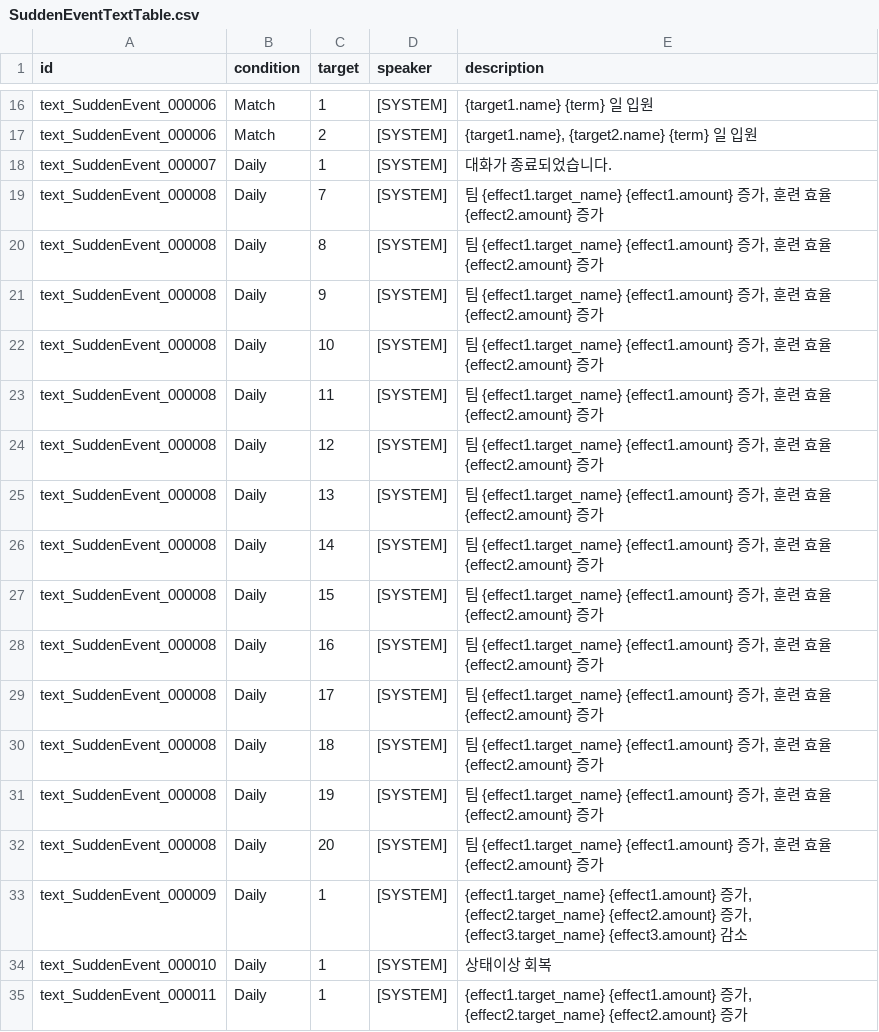
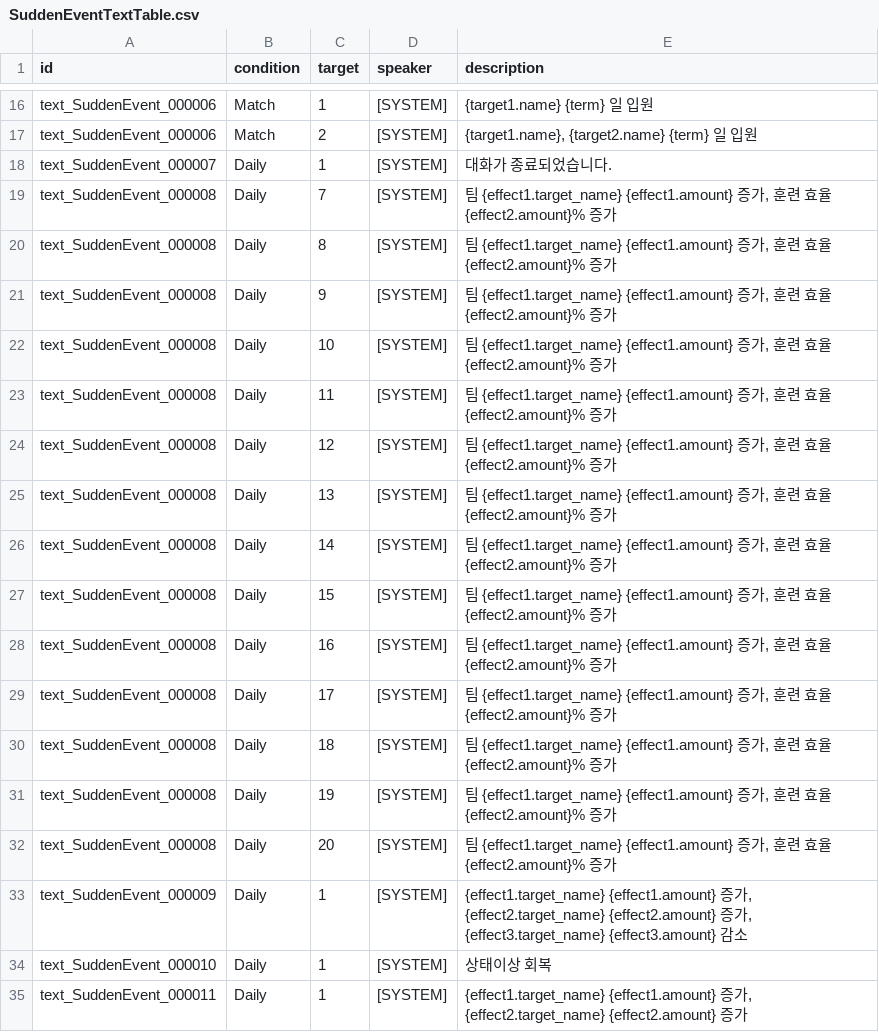
Before and after one commit to Ellug/Project_Rebound, a CSV file: Assets/CSV/SuddenEventTextTable.csv, drawn as a sheet; only a part is shown, gaps mark what is left out.

```diff
--- a/Assets/CSV/SuddenEventTextTable.csv
+++ b/Assets/CSV/SuddenEventTextTable.csv
@@ -18,16 +18,16 @@ text_SuddenEvent_000006,Match,2,[SYSTEM],"{target1.name}, {target2.name} {term}
 text_SuddenEvent_000007,Daily,1,[SYSTEM],대화가 종료되었습니다.
-text_SuddenEvent_000008,Daily,7,[SYSTEM],"팀 {effect1.target_name} {effect1.amount} 증가, 훈련 효율 {effect2.amount} 증가"
-text_SuddenEvent_000008,Daily,8,[SYSTEM],"팀 {effect1.target_name} {effect1.amount} 증가, 훈련 효율 {effect2.amount} 증가"
-text_SuddenEvent_000008,Daily,9,[SYSTEM],"팀 {effect1.target_name} {effect1.amount} 증가, 훈련 효율 {effect2.amount} 증가"
-text_SuddenEvent_000008,Daily,10,[SYSTEM],"팀 {effect1.target_name} {effect1.amount} 증가, 훈련 효율 {effect2.amount} 증가"
-text_SuddenEvent_000008,Daily,11,[SYSTEM],"팀 {effect1.target_name} {effect1.amount} 증가, 훈련 효율 {effect2.amount} 증가"
-text_SuddenEvent_000008,Daily,12,[SYSTEM],"팀 {effect1.target_name} {effect1.amount} 증가, 훈련 효율 {effect2.amount} 증가"
-text_SuddenEvent_000008,Daily,13,[SYSTEM],"팀 {effect1.target_name} {effect1.amount} 증가, 훈련 효율 {effect2.amount} 증가"
-text_SuddenEvent_000008,Daily,14,[SYSTEM],"팀 {effect1.target_name} {effect1.amount} 증가, 훈련 효율 {effect2.amount} 증가"
-text_SuddenEvent_000008,Daily,15,[SYSTEM],"팀 {effect1.target_name} {effect1.amount} 증가, 훈련 효율 {effect2.amount} 증가"
-text_SuddenEvent_000008,Daily,16,[SYSTEM],"팀 {effect1.target_name} {effect1.amount} 증가, 훈련 효율 {effect2.amount} 증가"
-text_SuddenEvent_000008,Daily,17,[SYSTEM],"팀 {effect1.target_name} {effect1.amount} 증가, 훈련 효율 {effect2.amount} 증가"
-text_SuddenEvent_000008,Daily,18,[SYSTEM],"팀 {effect1.target_name} {effect1.amount} 증가, 훈련 효율 {effect2.amount} 증가"
-text_SuddenEvent_000008,Daily,19,[SYSTEM],"팀 {effect1.target_name} {effect1.amount} 증가, 훈련 효율 {effect2.amount} 증가"
-text_SuddenEvent_000008,Daily,20,[SYSTEM],"팀 {effect1.target_name} {effect1.amount} 증가, 훈련 효율 {effect2.amount} 증가"
+text_SuddenEvent_000008,Daily,7,[SYSTEM],"팀 {effect1.target_name} {effect1.amount} 증가, 훈련 효율 {effect2.amount}% 증가"
+text_SuddenEvent_000008,Daily,8,[SYSTEM],"팀 {effect1.target_name} {effect1.amount} 증가, 훈련 효율 {effect2.amount}% 증가"
+text_SuddenEvent_000008,Daily,9,[SYSTEM],"팀 {effect1.target_name} {effect1.amount} 증가, 훈련 효율 {effect2.amount}% 증가"
+text_SuddenEvent_000008,Daily,10,[SYSTEM],"팀 {effect1.target_name} {effect1.amount} 증가, 훈련 효율 {effect2.amount}% 증가"
+text_SuddenEvent_000008,Daily,11,[SYSTEM],"팀 {effect1.target_name} {effect1.amount} 증가, 훈련 효율 {effect2.amount}% 증가"
+text_SuddenEvent_000008,Daily,12,[SYSTEM],"팀 {effect1.target_name} {effect1.amount} 증가, 훈련 효율 {effect2.amount}% 증가"
+text_SuddenEvent_000008,Daily,13,[SYSTEM],"팀 {effect1.target_name} {effect1.amount} 증가, 훈련 효율 {effect2.amount}% 증가"
+text_SuddenEvent_000008,Daily,14,[SYSTEM],"팀 {effect1.target_name} {effect1.amount} 증가, 훈련 효율 {effect2.amount}% 증가"
+text_SuddenEvent_000008,Daily,15,[SYSTEM],"팀 {effect1.target_name} {effect1.amount} 증가, 훈련 효율 {effect2.amount}% 증가"
+text_SuddenEvent_000008,Daily,16,[SYSTEM],"팀 {effect1.target_name} {effect1.amount} 증가, 훈련 효율 {effect2.amount}% 증가"
+text_SuddenEvent_000008,Daily,17,[SYSTEM],"팀 {effect1.target_name} {effect1.amount} 증가, 훈련 효율 {effect2.amount}% 증가"
+text_SuddenEvent_000008,Daily,18,[SYSTEM],"팀 {effect1.target_name} {effect1.amount} 증가, 훈련 효율 {effect2.amount}% 증가"
+text_SuddenEvent_000008,Daily,19,[SYSTEM],"팀 {effect1.target_name} {effect1.amount} 증가, 훈련 효율 {effect2.amount}% 증가"
+text_SuddenEvent_000008,Daily,20,[SYSTEM],"팀 {effect1.target_name} {effect1.amount} 증가, 훈련 효율 {effect2.amount}% 증가"
 text_SuddenEvent_000009,Daily,1,[SYSTEM],"{effect1.target_name} {effect1.amount} 증가, {effect2.target_name} {effect2.amount} 증가, {effect3.target_name} {effect3.amount} 감소"
```
Also changed, not shown: Assets/CSV/SuddenEventEffectTable.csv, Assets/CSV/SuddenEventTable.csv, 10 other files.
